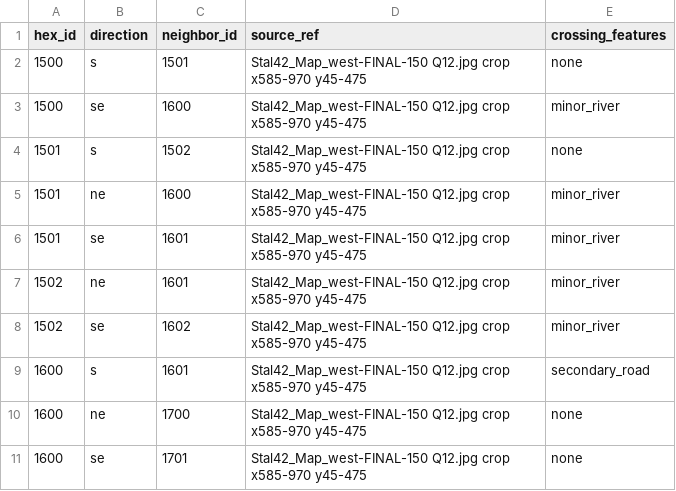
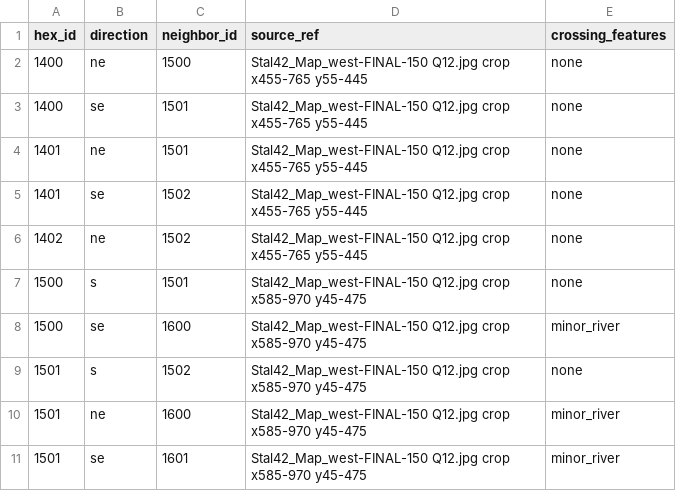
Before and after one commit to wpreuben/stanlingrad_42_bot, a CSV file: docs/map_a_tim_kshen_edges.csv, drawn as a sheet; only a part is shown; the shorter side is filled out with more unchanged rows.

```diff
--- a/docs/map_a_tim_kshen_edges.csv
+++ b/docs/map_a_tim_kshen_edges.csv
@@ -1,2 +1,7 @@
 hex_id,direction,neighbor_id,source_ref,crossing_features
+1400,ne,1500,Stal42_Map_west-FINAL-150 Q12.jpg crop x455-765 y55-445,none
+1400,se,1501,Stal42_Map_west-FINAL-150 Q12.jpg crop x455-765 y55-445,none
+1401,ne,1501,Stal42_Map_west-FINAL-150 Q12.jpg crop x455-765 y55-445,none
+1401,se,1502,Stal42_Map_west-FINAL-150 Q12.jpg crop x455-765 y55-445,none
+1402,ne,1502,Stal42_Map_west-FINAL-150 Q12.jpg crop x455-765 y55-445,none
 1500,s,1501,Stal42_Map_west-FINAL-150 Q12.jpg crop x585-970 y45-475,none
```
Also changed, not shown: 5 other files.
